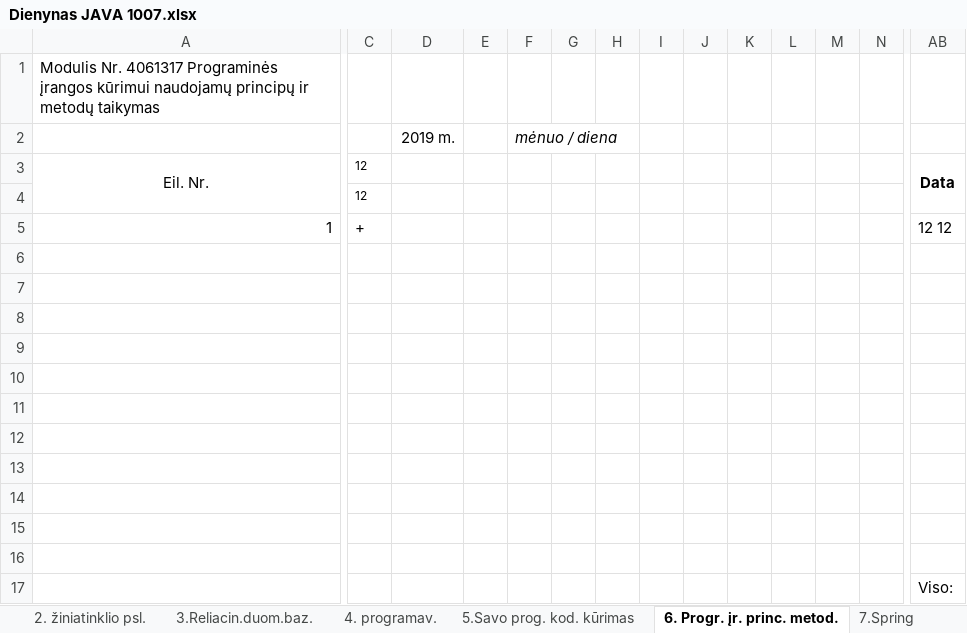
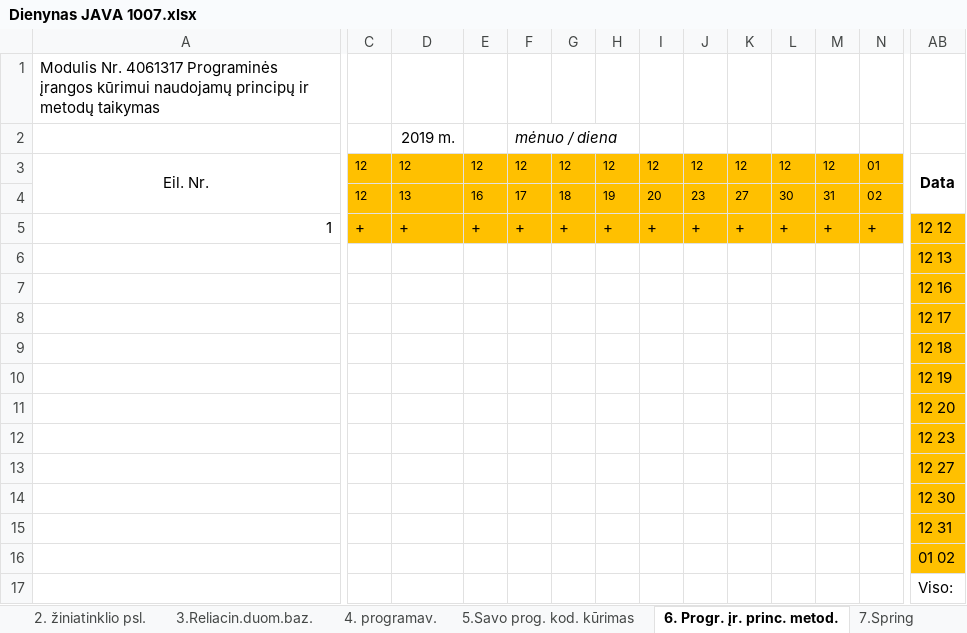
Before and after one commit to gintautasp/uzsiemimai, an Excel workbook: Dienynas JAVA 1007.xlsx, sheet 6. Progr. įr. princ. metod., drawn as a sheet; only a part is shown, gaps mark what is left out; values as stored, in another font and other column widths than the file's, no borders; removed rows and columns are numbered as before the commit, all else as after; rows hold the shown columns only; the diff names each change by its address in the sheet, - before the commit and + after, or states it on an @@ line.

```diff
--- a/Dienynas JAVA 1007.xlsx (sheet 6. Progr. įr. princ. metod.)
+++ b/Dienynas JAVA 1007.xlsx (sheet 6. Progr. įr. princ. metod.)
-C3:N3 fill: none
+C3:N3 fill: #FFC000
-D3: (empty)
+D3: 12
-E3: (empty)
+E3: 12
-F3: (empty)
+F3: 12
-G3: (empty)
+G3: 12
-H3: (empty)
+H3: 12
-I3: (empty)
+I3: 12
-J3: (empty)
+J3: 12
-K3: (empty)
+K3: 12
-L3: (empty)
+L3: 12
-M3: (empty)
+M3: 12
-N3: (empty)
+N3: 01
-row 4:  | 12
+row 4:  | 12 | 13 | 16 | 17 | 18 | 19 | 20 | 23 | 27 | 30 | 31 | 02
-C5:N5 fill: none
+C5:N5 fill: #FFC000
-D5: (empty)
+D5: +
-E5: (empty)
+E5: +
-F5: (empty)
+F5: +
-G5: (empty)
+G5: +
-H5: (empty)
+H5: +
-I5: (empty)
+I5: +
-J5: (empty)
+J5: +
-K5: (empty)
+K5: +
-L5: (empty)
+L5: +
-M5: (empty)
+M5: +
-N5: (empty)
+N5: +
-AB5:AB16 fill: none
+AB5:AB16 fill: #FFC000
-AB6: (empty)
+AB6: 12 13
-AB7: (empty)
+AB7: 12 16
-AB8: (empty)
+AB8: 12 17
-AB9: (empty)
+AB9: 12 18
-AB10: (empty)
+AB10: 12 19
-AB11: (empty)
+AB11: 12 20
-AB12: (empty)
+AB12: 12 23
-AB13: (empty)
+AB13: 12 27
-AB14: (empty)
+AB14: 12 30
-AB15: (empty)
+AB15: 12 31
-AB16: (empty)
+AB16: 01 02
```
Also changed, not shown: sheet Lapas1, sheet 8.Rinka, sheet 5.Savo prog. kod. kūrimas, sheet 4. programav., sheet 1. Tarnyb. stotys, sheet 2. žiniatinklio psl., Dienynas JAVA 1202.xlsx.
